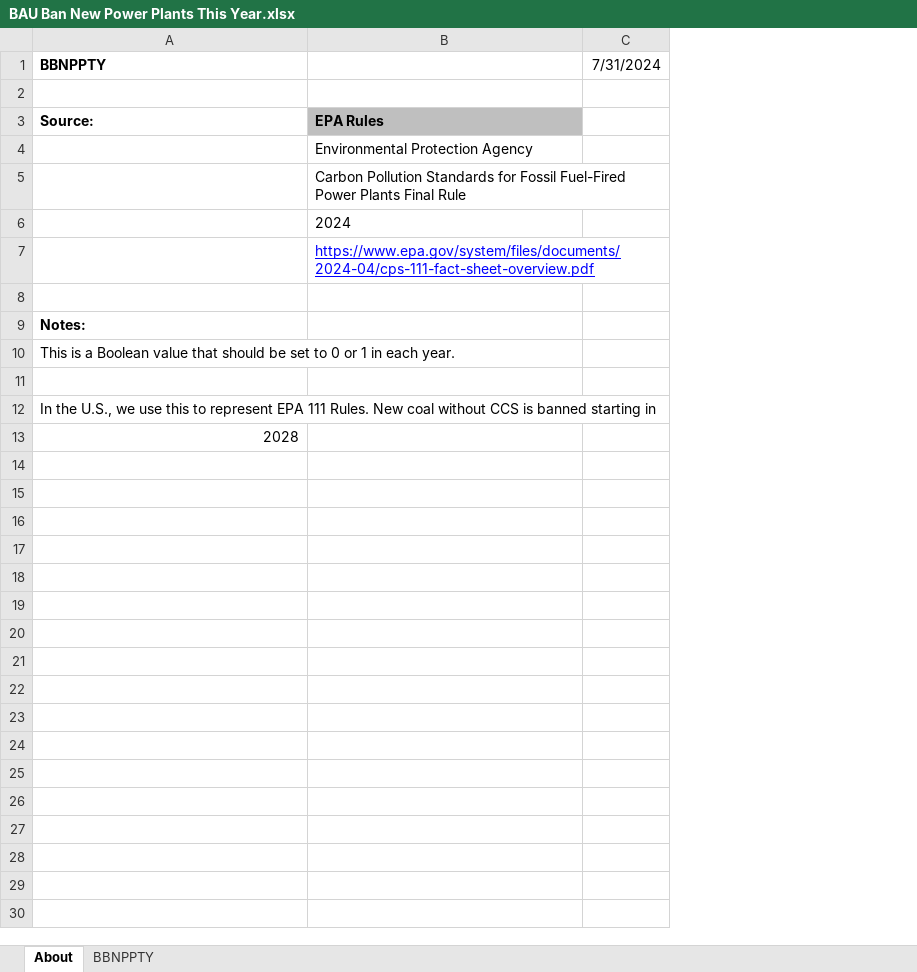
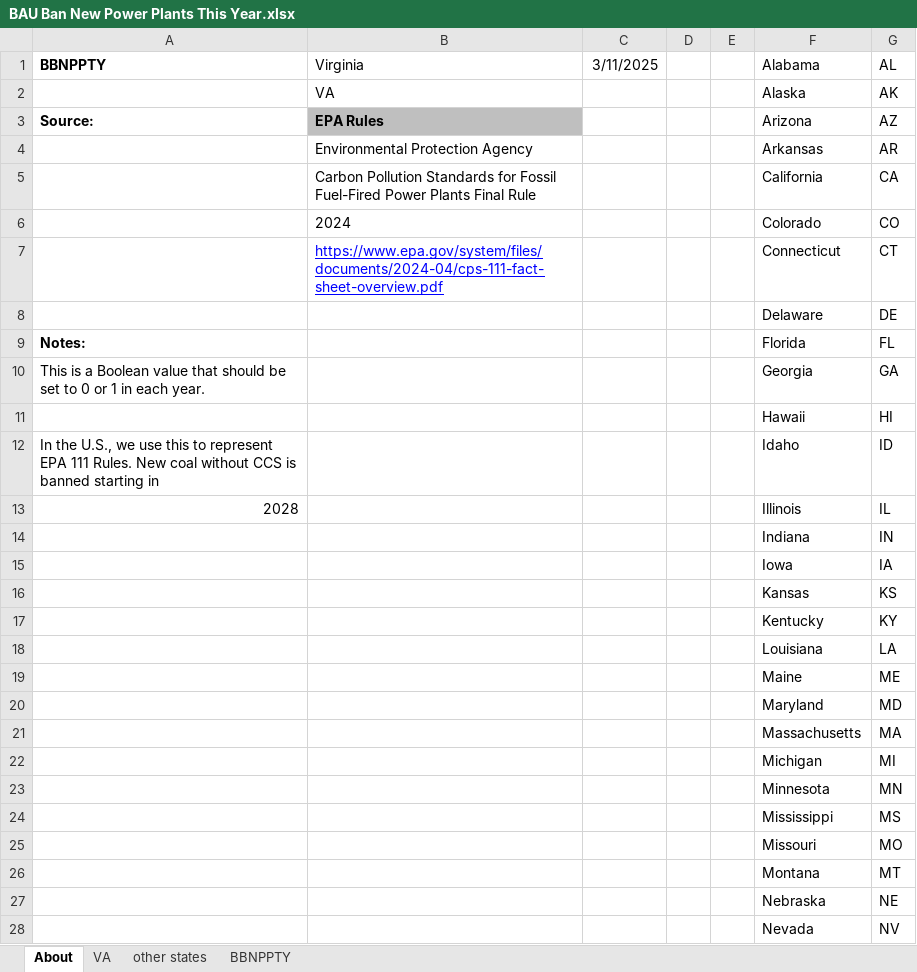
Before and after one commit to EnergyInnovation/eps-virginia, an Excel workbook: InputData/elec/BBNPPTY/BAU Ban New Power Plants This Year.xlsx, sheet About, drawn as a sheet; only a part is shown; values as stored, in another font and other column widths than the file's, no borders; removed rows and columns are numbered as before the commit, all else as after; the diff covers the shown part only; the diff names each change by its address in the sheet, - before the commit and + after, or states it on an @@ line.

```diff
--- a/InputData/elec/BBNPPTY/BAU Ban New Power Plants This Year.xlsx (sheet About)
+++ b/InputData/elec/BBNPPTY/BAU Ban New Power Plants This Year.xlsx (sheet About)
+sheet tab: VA
+sheet tab: other states
-column C (7/31/2024), empty
+column C (3/11/2025), empty
+column D, empty
+column E, empty
+column F (Alabama), rows 2-13: Alaska | Arizona | Arkansas | California | Colorado | Connecticut | Delaware | Florida | Georgia | Hawaii | Idaho | Illinois
+column G (AL), rows 2-13: AK | AZ | AR | CA | CO | CT | DE | FL | GA | HI | ID | IL
-B1: (empty)
+B1: Virginia
-row 2: (empty)
+row 2:  | VA |  |  |  | Alaska | AK
-row 8: (empty)
+row 8:  |  |  |  |  | Delaware | DE
-row 11: (empty)
+row 11:  |  |  |  |  | Hawaii | HI
+row 14:  |  |  |  |  | Indiana | IN
+row 15:  |  |  |  |  | Iowa | IA
+row 16:  |  |  |  |  | Kansas | KS
+row 17:  |  |  |  |  | Kentucky | KY
+row 18:  |  |  |  |  | Louisiana | LA
+row 19:  |  |  |  |  | Maine | ME
+row 20:  |  |  |  |  | Maryland | MD
+row 21:  |  |  |  |  | Massachusetts | MA
+row 22:  |  |  |  |  | Michigan | MI
+row 23:  |  |  |  |  | Minnesota | MN
+row 24:  |  |  |  |  | Mississippi | MS
+row 25:  |  |  |  |  | Missouri | MO
+row 26:  |  |  |  |  | Montana | MT
+row 27:  |  |  |  |  | Nebraska | NE
+row 28:  |  |  |  |  | Nevada | NV
```
Also changed, not shown: 22 added rows elsewhere in this sheet, sheet BBNPPTY, formulas that keep their value, InputData/elec/RACP/RPS Alternative Compliance Payment.xlsx, InputData/fuels/BS/BAU Subsidies.xlsx, 25 other files.
